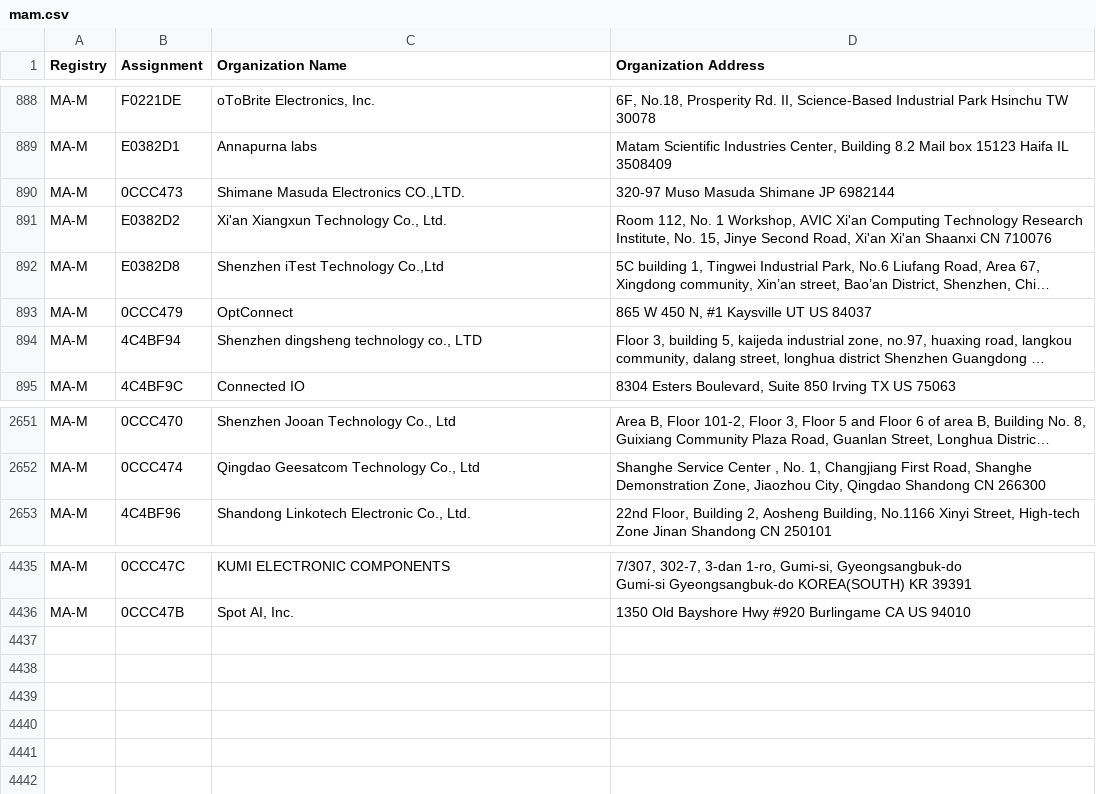
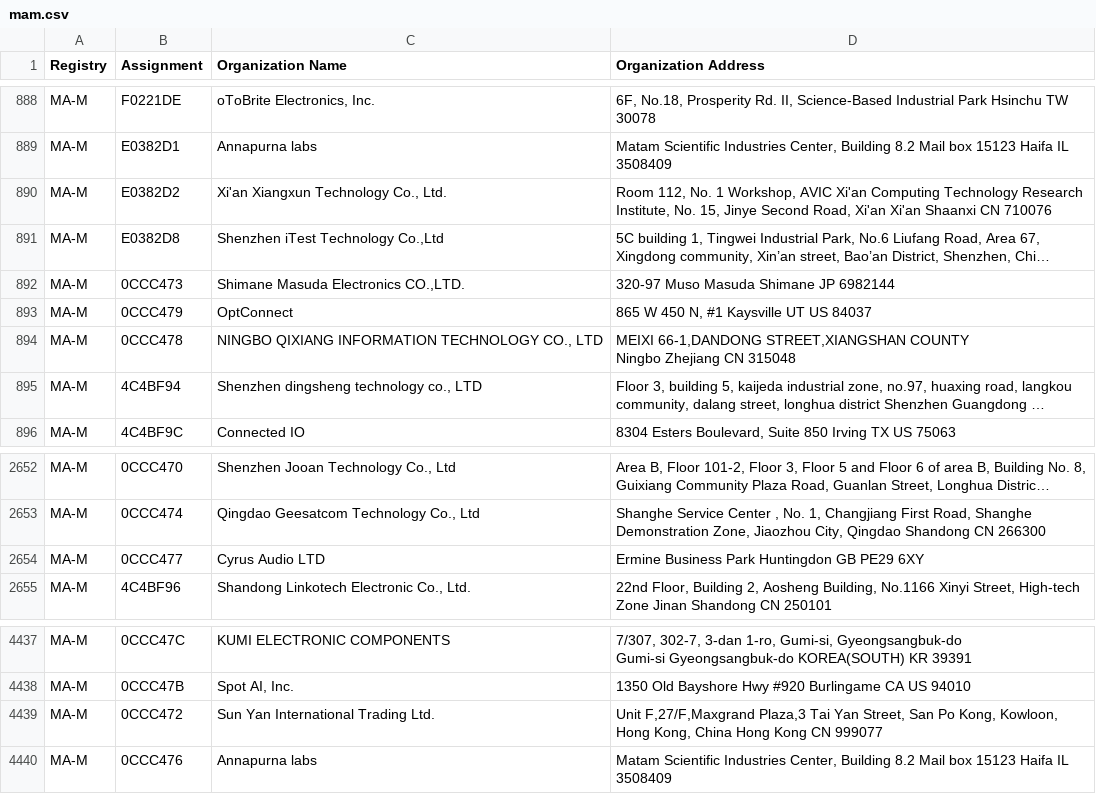
Before and after one commit to 955a0/MACAddress, a CSV file: mam.csv, drawn as a sheet; only a part is shown, gaps mark what is left out; long unchanged cells end in …; ↵ is a line break in a cell; the diff names each change by its address in the sheet, - before the commit and + after, or states it on an @@ line.

```diff
--- a/mam.csv
+++ b/mam.csv
@@ row 890 moved to row 892: MA-M @@
+row 894: MA-M | 0CCC478 | NINGBO QIXIANG INFORMATION TECHNOLOGY CO., LTD | MEIXI 66-1,DANDONG STREET,XIANGSHAN COUNTY ↵ Ningbo Zhejiang CN 315048
+row 2654: MA-M | 0CCC477 | Cyrus Audio LTD | Ermine Business Park Huntingdon GB PE29 6XY
+row 4439: MA-M | 0CCC472 | Sun Yan International Trading Ltd. | Unit F,27/F,Maxgrand Plaza,3 Tai Yan Street, San Po Kong, Kowloon, Hong Kong, China Hong Kong CN 999077
+row 4440: MA-M | 0CCC476 | Annapurna labs | Matam Scientific Industries Center, Building 8.2 Mail box 15123 Haifa IL 3508409
```
Also changed, not shown: oui36.csv, 1 other file.
